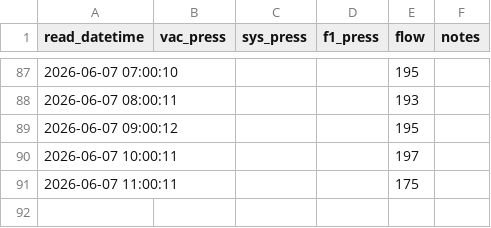
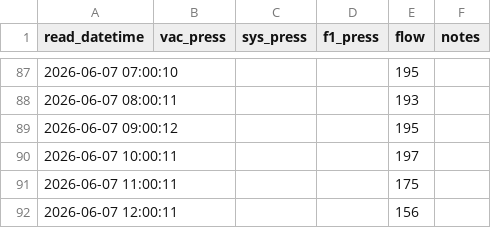
Before and after one commit to brianhartsell/oakspool, a CSV file: logs/flow.csv, drawn as a sheet; only a part is shown, gaps mark what is left out.

Commit message:
flow 2026-06-07 12:00:11

```diff
--- a/logs/flow.csv
+++ b/logs/flow.csv
@@ -91 +91,2 @@ read_datetime,vac_press,sys_press,f1_press,flow,notes
 2026-06-07 11:00:11,,,,175,
+2026-06-07 12:00:11,,,,156,
```
